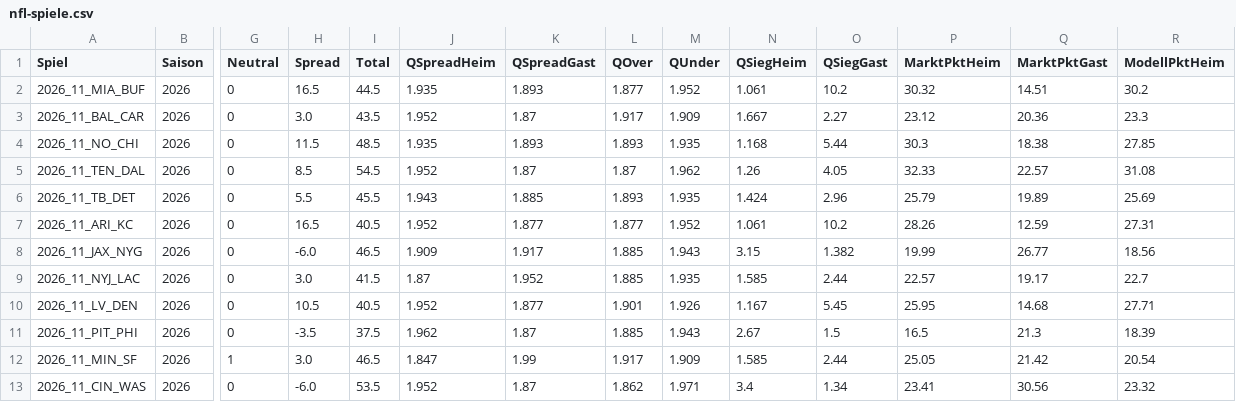
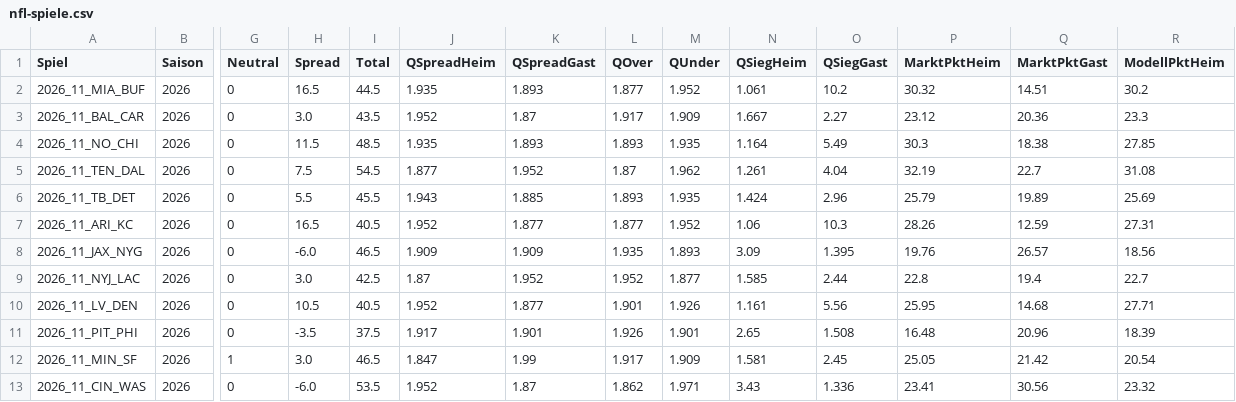
Before and after one commit to gobitodic0007-hash/Wettmodell, a CSV file: daten/nfl-spiele.csv, drawn as a sheet; only a part is shown, gaps mark what is left out; the diff names each change by its address in the sheet, - before the commit and + after, or states it on an @@ line.

```diff
--- a/daten/nfl-spiele.csv
+++ b/daten/nfl-spiele.csv
-N4 (QSiegHeim): 1.168
+N4 (QSiegHeim): 1.164
-O4 (QSiegGast): 5.44
+O4 (QSiegGast): 5.49
-H5 (Spread): 8.5
+H5 (Spread): 7.5
-J5 (QSpreadHeim): 1.952
+J5 (QSpreadHeim): 1.877
-K5 (QSpreadGast): 1.87
+K5 (QSpreadGast): 1.952
-N5 (QSiegHeim): 1.26
+N5 (QSiegHeim): 1.261
-O5 (QSiegGast): 4.05
+O5 (QSiegGast): 4.04
-P5 (MarktPktHeim): 32.33
+P5 (MarktPktHeim): 32.19
-Q5 (MarktPktGast): 22.57
+Q5 (MarktPktGast): 22.7
-N7 (QSiegHeim): 1.061
+N7 (QSiegHeim): 1.06
-O7 (QSiegGast): 10.2
+O7 (QSiegGast): 10.3
-K8 (QSpreadGast): 1.917
+K8 (QSpreadGast): 1.909
-L8 (QOver): 1.885
+L8 (QOver): 1.935
-M8 (QUnder): 1.943
+M8 (QUnder): 1.893
-N8 (QSiegHeim): 3.15
+N8 (QSiegHeim): 3.09
-O8 (QSiegGast): 1.382
+O8 (QSiegGast): 1.395
-P8 (MarktPktHeim): 19.99
+P8 (MarktPktHeim): 19.76
-Q8 (MarktPktGast): 26.77
+Q8 (MarktPktGast): 26.57
-I9 (Total): 41.5
+I9 (Total): 42.5
-L9 (QOver): 1.885
+L9 (QOver): 1.952
-M9 (QUnder): 1.935
+M9 (QUnder): 1.877
-P9 (MarktPktHeim): 22.57
+P9 (MarktPktHeim): 22.8
-Q9 (MarktPktGast): 19.17
+Q9 (MarktPktGast): 19.4
-N10 (QSiegHeim): 1.167
+N10 (QSiegHeim): 1.161
-O10 (QSiegGast): 5.45
+O10 (QSiegGast): 5.56
-J11 (QSpreadHeim): 1.962
+J11 (QSpreadHeim): 1.917
-K11 (QSpreadGast): 1.87
+K11 (QSpreadGast): 1.901
-L11 (QOver): 1.885
+L11 (QOver): 1.926
-M11 (QUnder): 1.943
+M11 (QUnder): 1.901
-N11 (QSiegHeim): 2.67
+N11 (QSiegHeim): 2.65
-O11 (QSiegGast): 1.5
+O11 (QSiegGast): 1.508
-P11 (MarktPktHeim): 16.5
+P11 (MarktPktHeim): 16.48
-Q11 (MarktPktGast): 21.3
+Q11 (MarktPktGast): 20.96
-N12 (QSiegHeim): 1.585
+N12 (QSiegHeim): 1.581
-O12 (QSiegGast): 2.44
+O12 (QSiegGast): 2.45
-N13 (QSiegHeim): 3.4
+N13 (QSiegHeim): 3.43
-O13 (QSiegGast): 1.34
+O13 (QSiegGast): 1.336
```
Also changed, not shown: daten/nfl-linien.csv, daten/nfl-td.csv.
